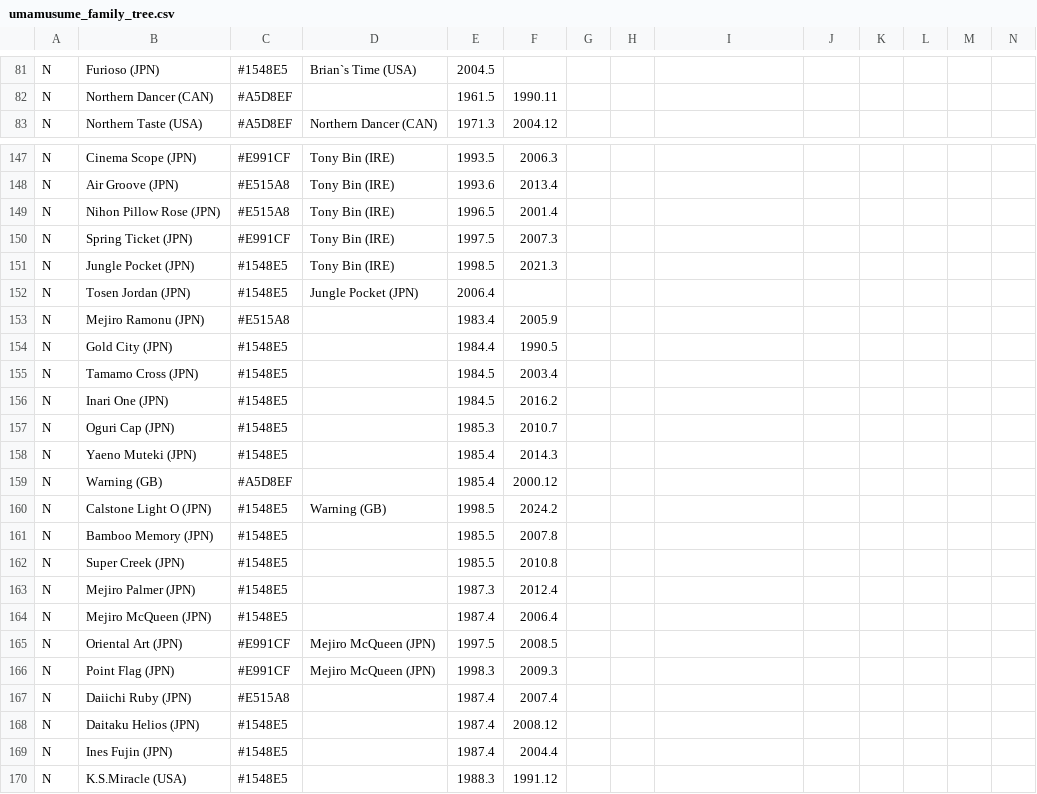
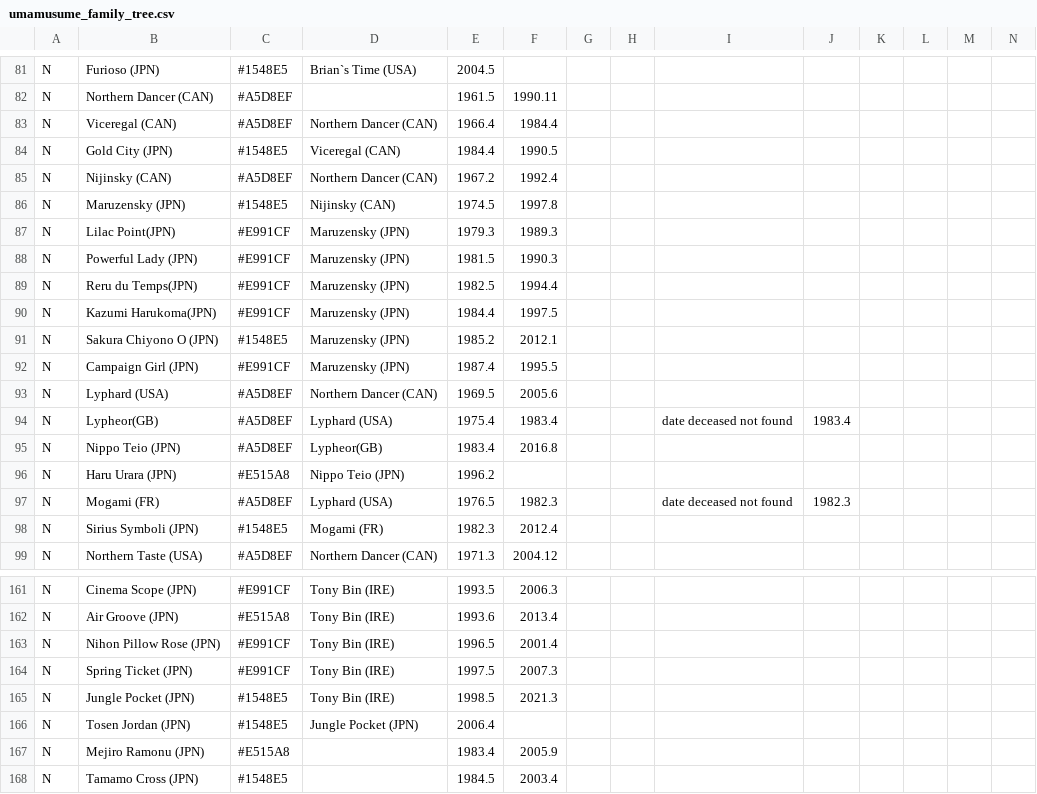
Before and after one commit to second-mandarin-cassette/umamusume-family-tree, a CSV file: umamusume_family_tree.csv, drawn as a sheet; only a part is shown, gaps mark what is left out; the shorter side is filled out with more unchanged rows; removed rows and columns are numbered as before the commit, all else as after; rows hold the shown columns only; the diff covers the shown part only; the diff names each change by its address in the sheet, - before the commit and + after, or states it on an @@ line.

```diff
--- a/umamusume_family_tree.csv
+++ b/umamusume_family_tree.csv
+row 83: N | Viceregal (CAN) | #A5D8EF | Northern Dancer (CAN) | 1966.4 | 1984.4
+row 84: N | Gold City (JPN) | #1548E5 | Viceregal (CAN) | 1984.4 | 1990.5
+row 85: N | Nijinsky (CAN) | #A5D8EF | Northern Dancer (CAN) | 1967.2 | 1992.4
+row 86: N | Maruzensky (JPN) | #1548E5 | Nijinsky (CAN) | 1974.5 | 1997.8
@@ row 128 moved to row 87: N @@
@@ row 129 moved to row 88: N @@
@@ row 130 moved to row 89: N @@
@@ row 131 moved to row 90: N @@
@@ row 132 moved to row 91: N @@
@@ row 133 moved to row 92: N @@
+row 93: N | Lyphard (USA) | #A5D8EF | Northern Dancer (CAN) | 1969.5 | 2005.6
+row 94: N | Lypheor(GB) | #A5D8EF | Lyphard (USA) | 1975.4 | 1983.4 |  |  | date deceased not found | 1983.4
+row 95: N | Nippo Teio (JPN) | #A5D8EF | Lypheor(GB) | 1983.4 | 2016.8
+row 96: N | Haru Urara (JPN) | #E515A8 | Nippo Teio (JPN) | 1996.2
+row 97: N | Mogami (FR) | #A5D8EF | Lyphard (USA) | 1976.5 | 1982.3 |  |  | date deceased not found | 1982.3
+row 98: N | Sirius Symboli (JPN) | #1548E5 | Mogami (FR) | 1982.3 | 2012.4
-C163: #E515A8
+C163: #E991CF
-row 154: N | Gold City (JPN) | #1548E5 |  | 1984.4 | 1990.5
```
Also changed, not shown: 9 added rows, 6 removed rows and 2 moved rows elsewhere in this file, 1 other file.
